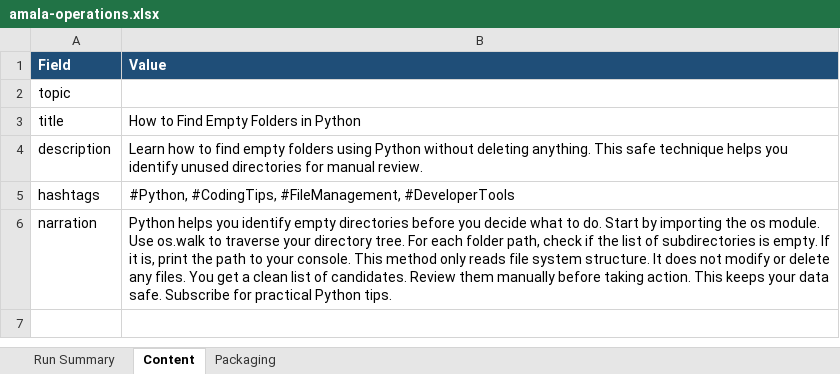
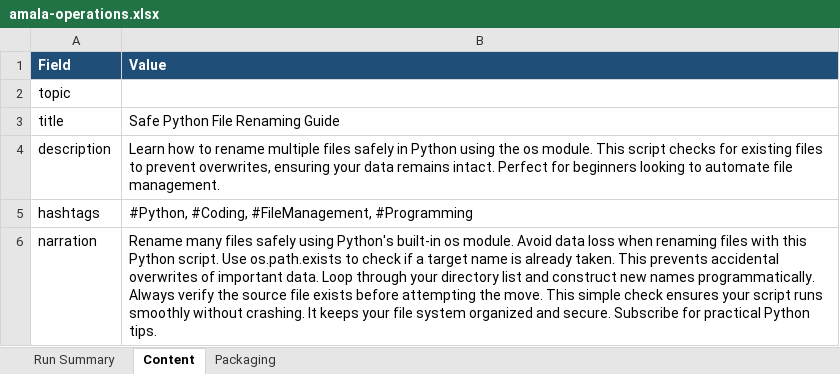
Before and after one commit to amalraj020-a11y/automated-YT-operations, an Excel workbook: reports/latest/amala-operations.xlsx, sheet Content, drawn as a sheet; values as stored, in another font and other column widths than the file's, no borders; the diff names each change by its address in the sheet, - before the commit and + after, or states it on an @@ line.

```diff
--- a/reports/latest/amala-operations.xlsx (sheet Content)
+++ b/reports/latest/amala-operations.xlsx (sheet Content)
-B3 (Value): How to Find Empty Folders in Python
+B3 (Value): Safe Python File Renaming Guide
-B4 (Value): …how to find empty folders using Python without deleting anything. This safe technique helps you identify unused directories for manual review.
+B4 (Value): …how to rename multiple files safely in Python using the os module. This script checks for existing files to prevent overwrites, ensuring your data remains intact. Perfect for beginners looking to automate file management.
-B5 (Value): #Python, #CodingTips, #FileManagement, #DeveloperTools
+B5 (Value): #Python, #Coding, #FileManagement, #Programming
-B6 (Value): Python helps you identify empty directories before you decide what to do. Start by importing the os module. Use os.walk to traverse your directory tree. For each folder path, check if the list of subdirectories is empty. If it is, print the path to your console. This method only reads file system structure. It does not modify or delete any files. You get a clean list of candidates. Review them manually before taking action. This keeps your data safe. Subscribe for…
+B6 (Value): Rename many files safely using Python's built-in os module. Avoid data loss when renaming files with this Python script. Use os.path.exists to check if a target name is already taken. This prevents accidental overwrites of important data. Loop through your directory list and construct new names programmatically. Always verify the source file exists before attempting the move. This simple check ensures your script runs smoothly without crashing. It keeps your file system organized and secure. Subscribe for…
```
Also changed, not shown: sheet Run Summary, sheet Packaging.
